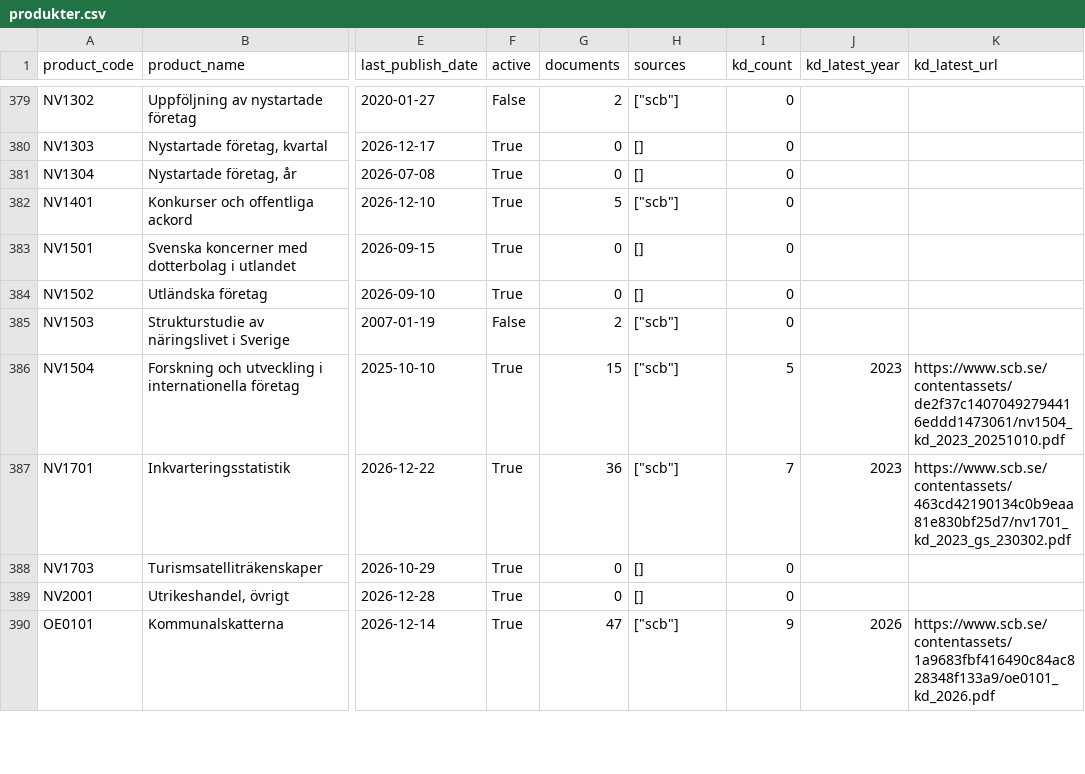
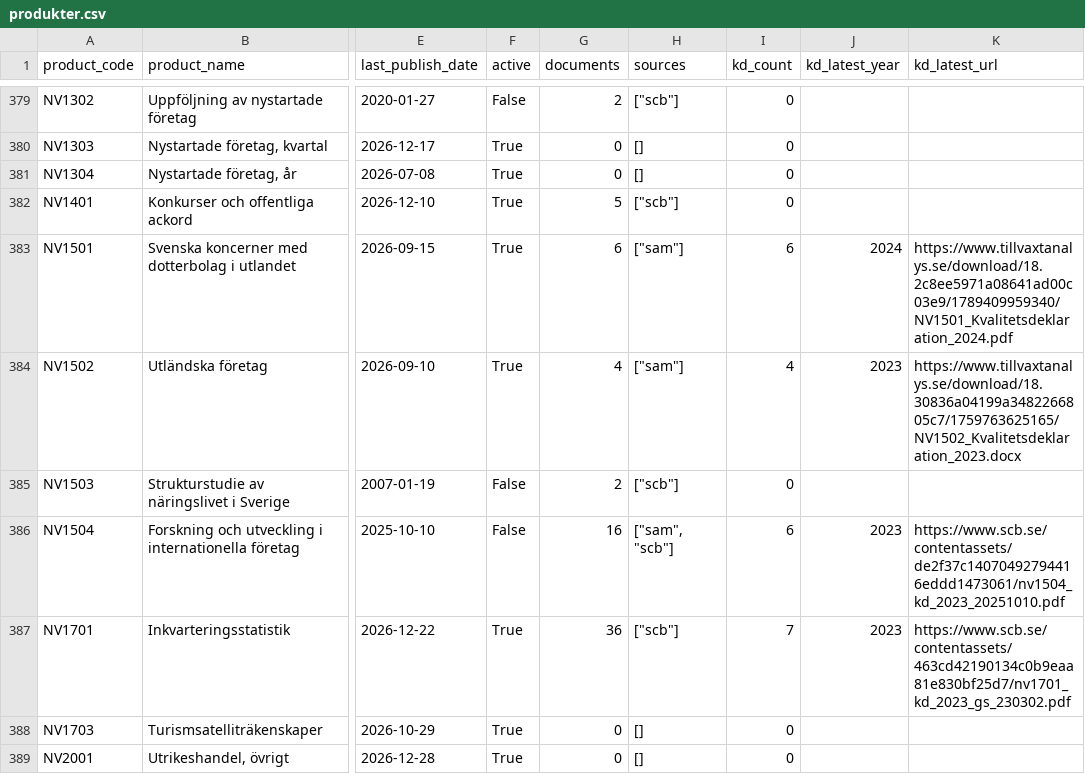
Before and after one commit to rubenselander/scb-publiceringskalender, a CSV file: data/dokumentation/produkter.csv, drawn as a sheet; only a part is shown, gaps mark what is left out; the shorter side is filled out with more unchanged rows; the diff names each change by its address in the sheet, - before the commit and + after, or states it on an @@ line.

```diff
--- a/data/dokumentation/produkter.csv
+++ b/data/dokumentation/produkter.csv
-G383 (documents): 0
+G383 (documents): 6
-H383:H384 (sources): []
+H383:H384 (sources): ["sam"]
-I383 (kd_count): 0
+I383 (kd_count): 6
-J383 (kd_latest_year): (empty)
+J383 (kd_latest_year): 2024
-K383 (kd_latest_url): (empty)
+K383 (kd_latest_url): https://www.tillvaxtanalys.se/download/18.2c8ee5971a08641ad00c03e9/1789409959340/NV1501_Kvalitetsdeklaration_2024.pdf
-G384 (documents): 0
+G384 (documents): 4
-I384 (kd_count): 0
+I384 (kd_count): 4
-J384 (kd_latest_year): (empty)
+J384 (kd_latest_year): 2023
-K384 (kd_latest_url): (empty)
+K384 (kd_latest_url): https://www.tillvaxtanalys.se/download/18.30836a04199a3482266805c7/1759763625165/NV1502_Kvalitetsdeklaration_2023.docx
-F386 (active): True
+F386 (active): False
-G386 (documents): 15
+G386 (documents): 16
-H386 (sources): ["scb"]
+H386 (sources): ["sam", "scb"]
-I386 (kd_count): 5
+I386 (kd_count): 6
```
Also changed, not shown: 7 other files.
